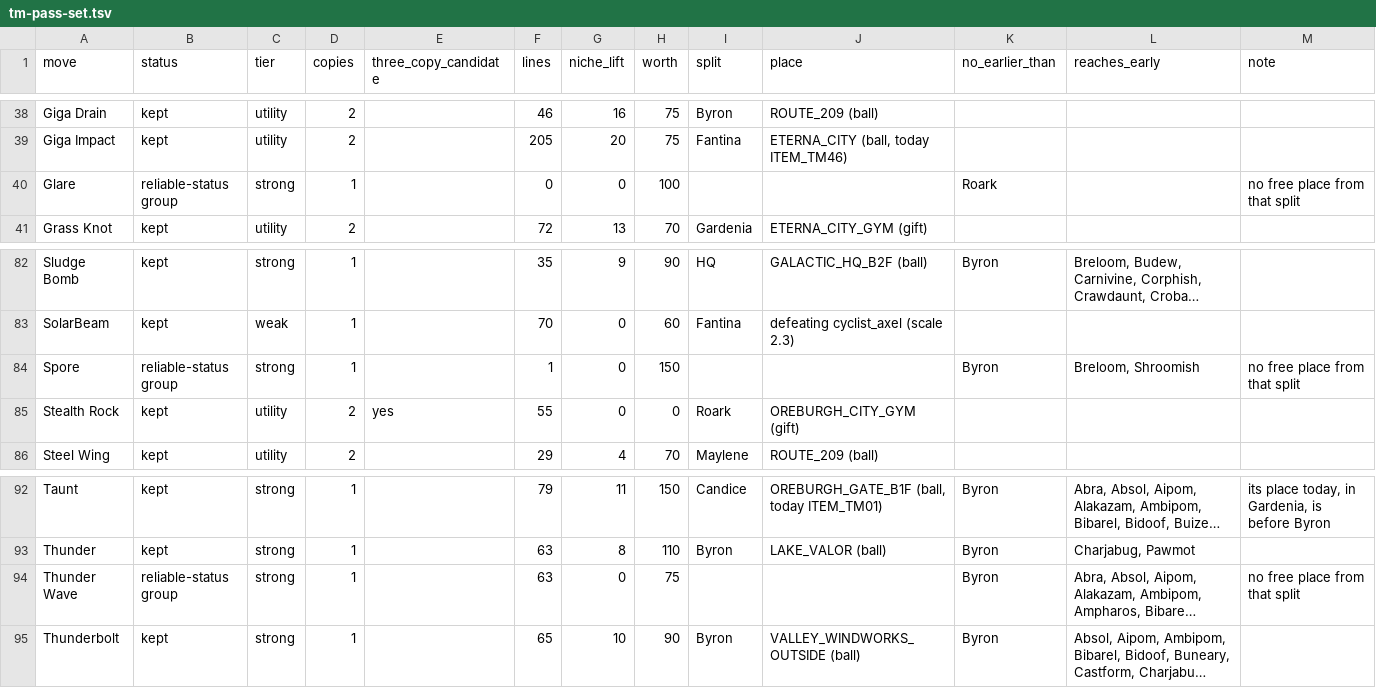
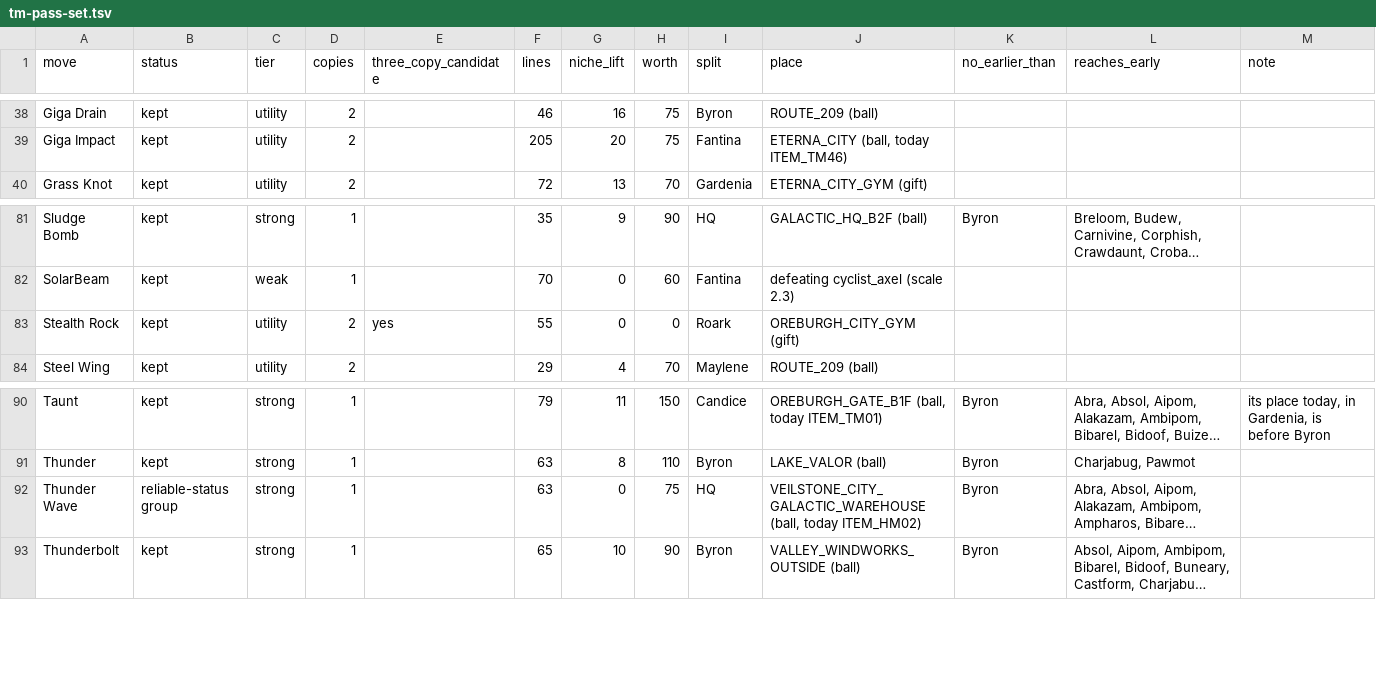
Before and after one commit to iradspinner/pokeplatinum, a TSV file: docs/oxide/tm-pass-set.tsv, drawn as a sheet; only a part is shown, gaps mark what is left out; long unchanged cells end in …; removed rows and columns are numbered as before the commit, all else as after; the diff names each change by its address in the sheet, - before the commit and + after, or states it on an @@ line.

```diff
--- a/docs/oxide/tm-pass-set.tsv
+++ b/docs/oxide/tm-pass-set.tsv
-row 40: Glare | reliable-status group | strong | 1 |  | 0 | 0 | 100 |  |  | Roark |  | no free place from that split
-row 84: Spore | reliable-status group | strong | 1 |  | 1 | 0 | 150 |  |  | Byron | Breloom, Shroomish | no free place from that split
-I92 (split): (empty)
+I92 (split): HQ
-J92 (place): (empty)
+J92 (place): VEILSTONE_CITY_GALACTIC_WAREHOUSE (ball, today ITEM_HM02)
-M92 (note): no free place from that split
+M92 (note): (empty)
```
Also changed, not shown: docs/oxide/tm-pass-compat.tsv, 2 other files.
